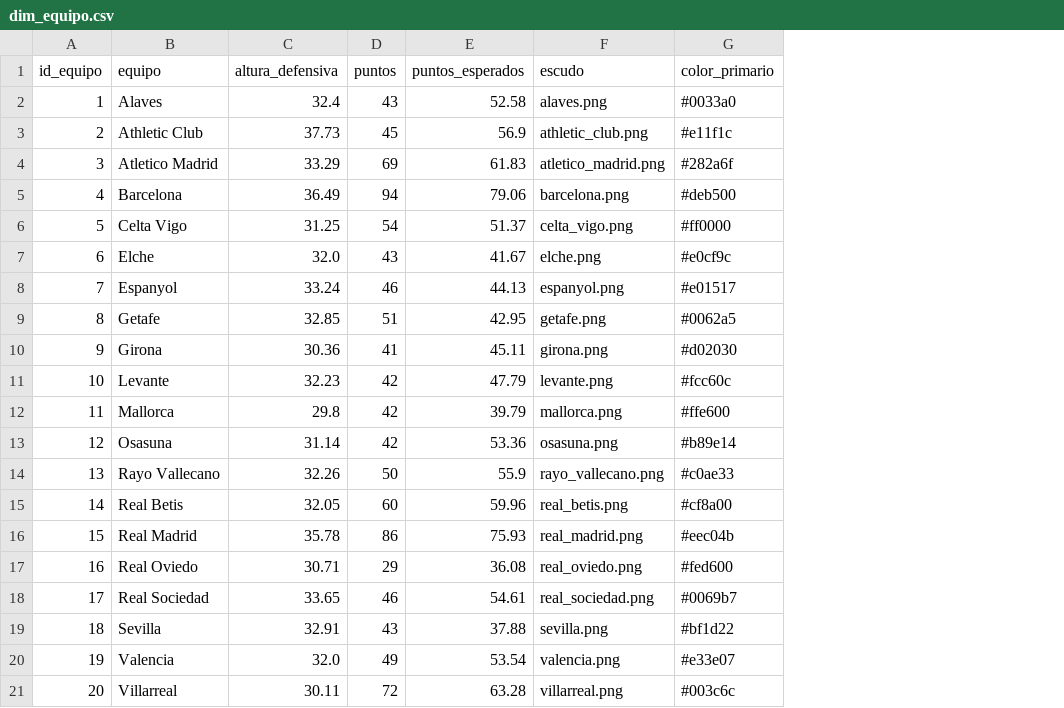
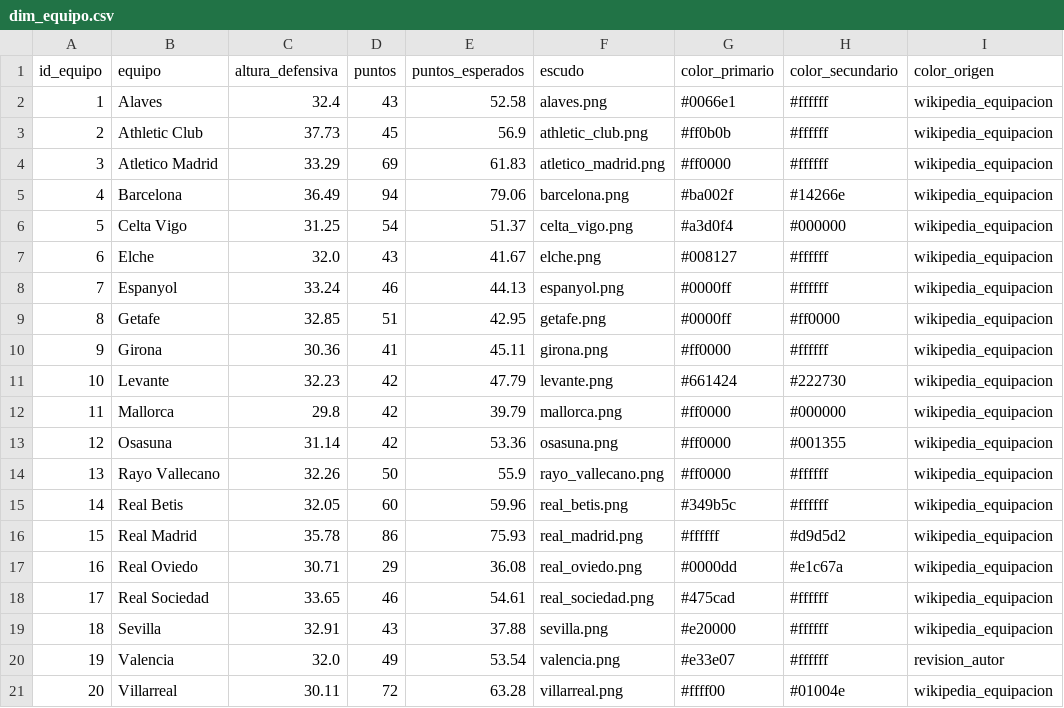
Before and after one commit to dpalacios-data/scouting-laliga-2526, a CSV file: data/modelo/dim_equipo.csv, drawn as a sheet; the diff names each change by its address in the sheet, - before the commit and + after, or states it on an @@ line.

```diff
--- a/data/modelo/dim_equipo.csv
+++ b/data/modelo/dim_equipo.csv
+column H (color_secundario), rows 2-21: #ffffff | #ffffff | #ffffff | #14266e | #000000 | #ffffff | #ffffff | #ff0000 | #ffffff | #222730 | #000000 | #001355 | #ffffff | #ffffff | #d9d5d2 | #e1c67a | #ffffff | #ffffff | #ffffff | #01004e
+column I (color_origen), rows 2-21: wikipedia_equipacion | wikipedia_equipacion | wikipedia_equipacion | wikipedia_equipacion | wikipedia_equipacion | wikipedia_equipacion | wikipedia_equipacion | wikipedia_equipacion | wikipedia_equipacion | wikipedia_equipacion | wikipedia_equipacion | wikipedia_equipacion | wikipedia_equipacion | wikipedia_equipacion | wikipedia_equipacion | wikipedia_equipacion | wikipedia_equipacion | wikipedia_equipacion | revision_autor | wikipedia_equipacion
-G2 (color_primario): #0033a0
+G2 (color_primario): #0066e1
-G3 (color_primario): #e11f1c
+G3 (color_primario): #ff0b0b
-G4 (color_primario): #282a6f
+G4 (color_primario): #ff0000
-G5 (color_primario): #deb500
+G5 (color_primario): #ba002f
-G6 (color_primario): #ff0000
+G6 (color_primario): #a3d0f4
-G7 (color_primario): #e0cf9c
+G7 (color_primario): #008127
-G8 (color_primario): #e01517
+G8 (color_primario): #0000ff
-G9 (color_primario): #0062a5
+G9 (color_primario): #0000ff
-G10 (color_primario): #d02030
+G10 (color_primario): #ff0000
-G11 (color_primario): #fcc60c
+G11 (color_primario): #661424
-G12 (color_primario): #ffe600
+G12 (color_primario): #ff0000
-G13 (color_primario): #b89e14
+G13 (color_primario): #ff0000
-G14 (color_primario): #c0ae33
+G14 (color_primario): #ff0000
-G15 (color_primario): #cf8a00
+G15 (color_primario): #349b5c
-G16 (color_primario): #eec04b
+G16 (color_primario): #ffffff
-G17 (color_primario): #fed600
+G17 (color_primario): #0000dd
-G18 (color_primario): #0069b7
+G18 (color_primario): #475cad
-G19 (color_primario): #bf1d22
+G19 (color_primario): #e20000
-G21 (color_primario): #003c6c
+G21 (color_primario): #ffff00
```
Also changed, not shown: 2 other files.
